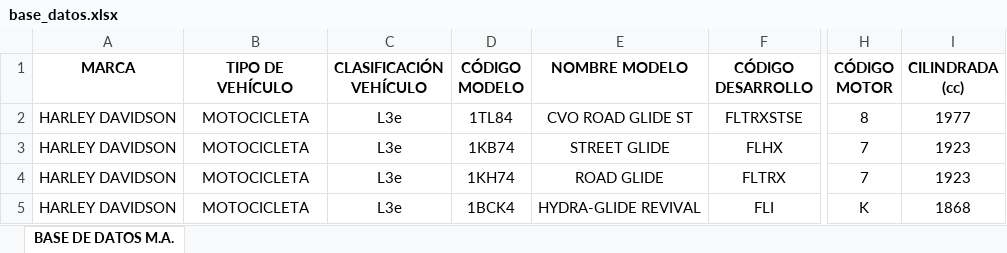
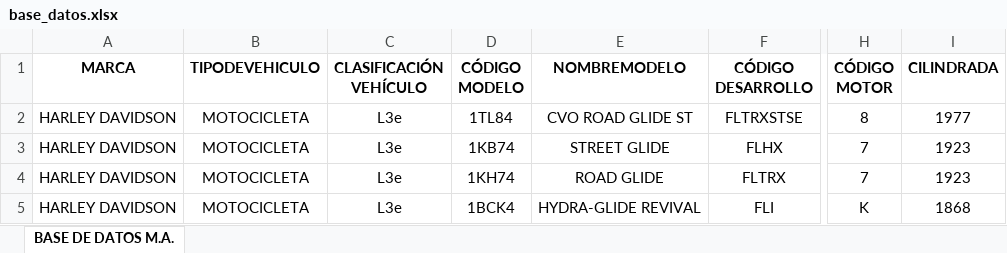
Before and after one commit to CamAGomezB27/Certificado, an Excel workbook: base_datos.xlsx, sheet BASE DE DATOS M.A., drawn as a sheet; only a part is shown, gaps mark what is left out; values as stored, in another font and other column widths than the file's, no borders; conditional formats not drawn; ↵ is a line break in a cell; the diff names each change by its address in the sheet, - before the commit and + after, or states it on an @@ line.

Commit message:
Se completa formulario, se arregla logica, se arregla BD, queda pendiente estilo y generar tabla con datos en pdf

```diff
--- a/base_datos.xlsx (sheet BASE DE DATOS M.A.)
+++ b/base_datos.xlsx (sheet BASE DE DATOS M.A.)
-B1: TIPO DE ↵ VEHÍCULO
+B1: TIPODEVEHICULO
-E1: NOMBRE MODELO
+E1: NOMBREMODELO
-I1: CILINDRADA ↵ (cc)
+I1: CILINDRADA
```
Also changed, not shown: 1 other file.
